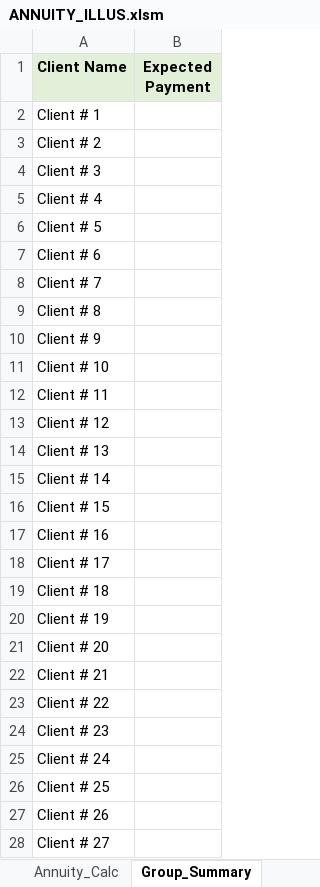
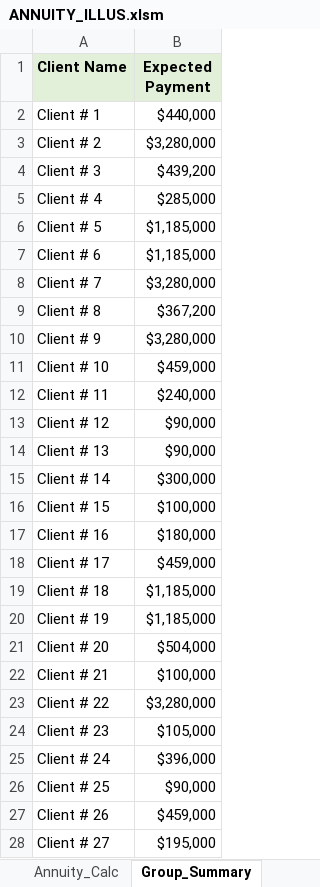
Before and after one commit to bryancsk1998/Annuity_Illustration_Project, an Excel workbook: ANNUITY_ILLUS.xlsm, sheet Group_Summary, drawn as a sheet; only a part is shown; values as stored, in another font and other column widths than the file's, no borders; charts and pictures not drawn; the diff covers the shown part only; the diff names each change by its address in the sheet, - before the commit and + after, or states it on an @@ line.

```diff
--- a/ANNUITY_ILLUS.xlsm (sheet Group_Summary)
+++ b/ANNUITY_ILLUS.xlsm (sheet Group_Summary)
-B2 (Expected Payment): (empty)
+B2 (Expected Payment): $440,000
-B3 (Expected Payment): (empty)
+B3 (Expected Payment): $3,280,000
-B4 (Expected Payment): (empty)
+B4 (Expected Payment): $439,200
-B5 (Expected Payment): (empty)
+B5 (Expected Payment): $285,000
-B6:B7 (Expected Payment): (empty)
+B6:B7 (Expected Payment): $1,185,000
-B8 (Expected Payment): (empty)
+B8 (Expected Payment): $3,280,000
-B9 (Expected Payment): (empty)
+B9 (Expected Payment): $367,200
-B10 (Expected Payment): (empty)
+B10 (Expected Payment): $3,280,000
-B11 (Expected Payment): (empty)
+B11 (Expected Payment): $459,000
-B12 (Expected Payment): (empty)
+B12 (Expected Payment): $240,000
-B13:B14 (Expected Payment): (empty)
+B13:B14 (Expected Payment): $90,000
-B15 (Expected Payment): (empty)
+B15 (Expected Payment): $300,000
-B16 (Expected Payment): (empty)
+B16 (Expected Payment): $100,000
-B17 (Expected Payment): (empty)
+B17 (Expected Payment): $180,000
-B18 (Expected Payment): (empty)
+B18 (Expected Payment): $459,000
-B19:B20 (Expected Payment): (empty)
+B19:B20 (Expected Payment): $1,185,000
-B21 (Expected Payment): (empty)
+B21 (Expected Payment): $504,000
-B22 (Expected Payment): (empty)
+B22 (Expected Payment): $100,000
-B23 (Expected Payment): (empty)
+B23 (Expected Payment): $3,280,000
-B24 (Expected Payment): (empty)
+B24 (Expected Payment): $105,000
-B25 (Expected Payment): (empty)
+B25 (Expected Payment): $396,000
-B26 (Expected Payment): (empty)
+B26 (Expected Payment): $90,000
-B27 (Expected Payment): (empty)
+B27 (Expected Payment): $459,000
-B28 (Expected Payment): (empty)
+B28 (Expected Payment): $195,000
```
Also changed, not shown: 73 edited cells elsewhere in this sheet, sheet Payment_Breakdown, sheet Data_Sheet, sheet Annuity_Calc, sheet Formulas, hidden cells.
